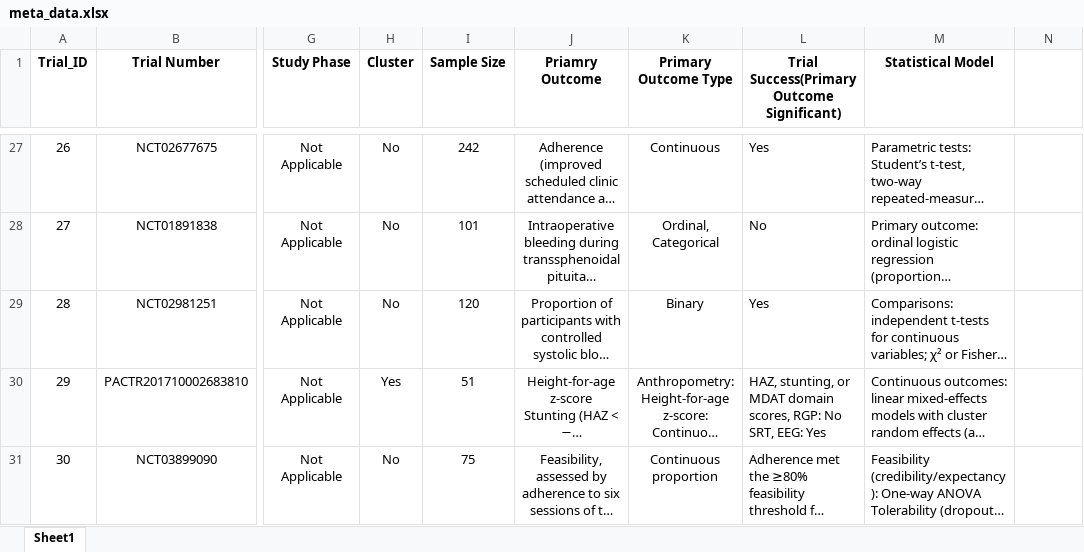
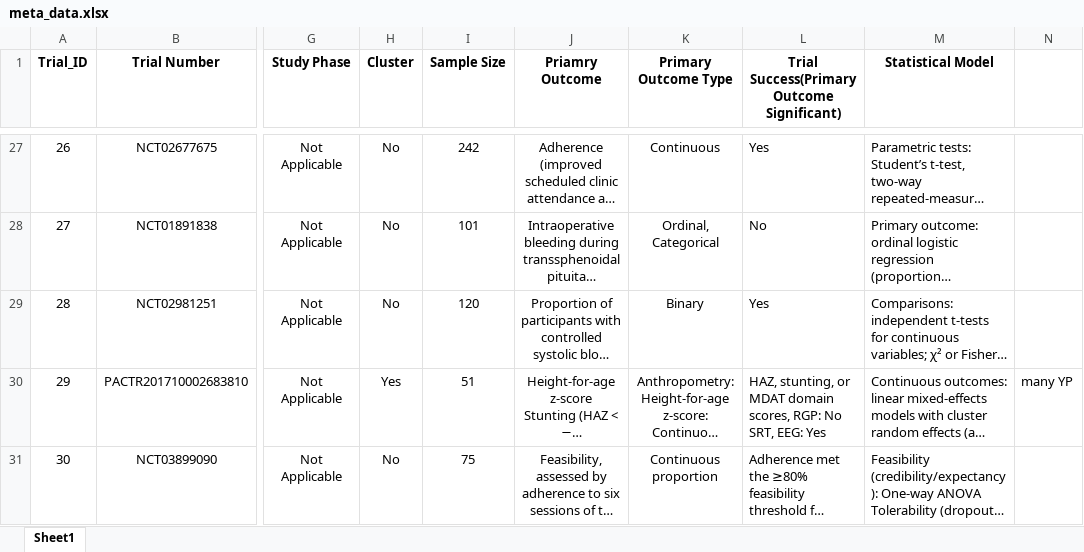
Before and after one commit to syl051088/RCT_Data, an Excel workbook: cleaned_data/meta_data.xlsx, sheet Sheet1, drawn as a sheet; only a part is shown, gaps mark what is left out; long unchanged cells end in …; values as stored, in another font and other column widths than the file's, no borders; the diff covers the shown part only; the diff names each change by its address in the sheet, - before the commit and + after, or states it on an @@ line.

```diff
--- a/cleaned_data/meta_data.xlsx (sheet Sheet1)
+++ b/cleaned_data/meta_data.xlsx (sheet Sheet1)
-N30: (empty)
+N30: many YP
```
Also changed, not shown: 23 edited cells elsewhere in this sheet, cleaned_data/meta_data_comparison.xlsx, 37 other files.
